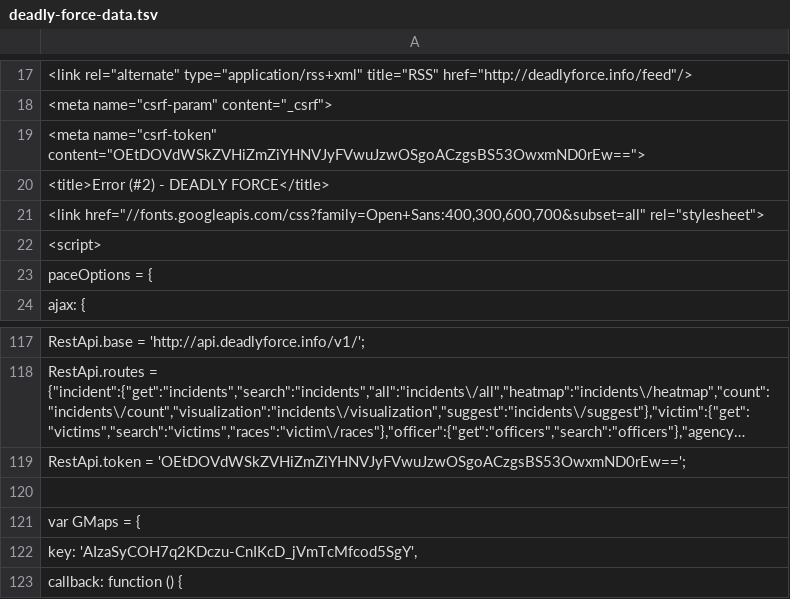
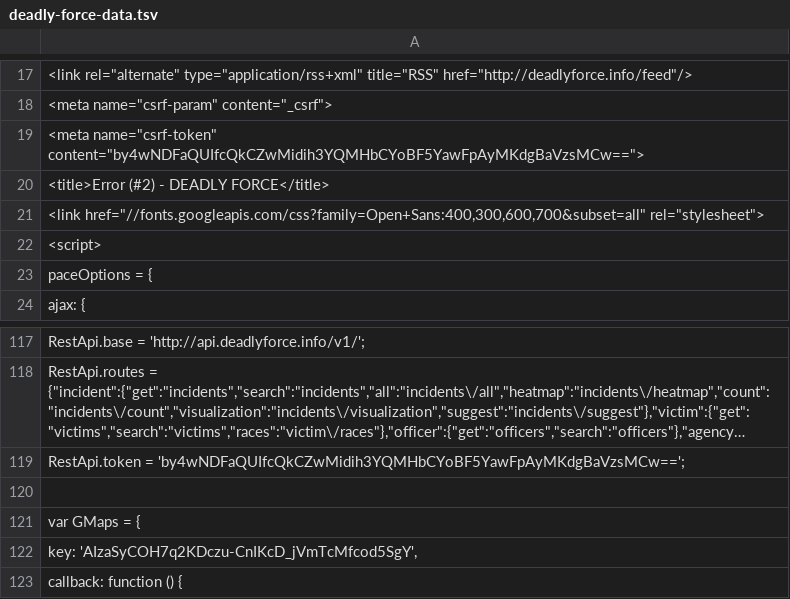
Before and after one commit to deadly-force/US-Police-Killings-Database, a TSV file: deadly-force-data.tsv, drawn as a sheet; only a part is shown, gaps mark what is left out; long unchanged cells end in …; the diff names each change by its address in the sheet, - before the commit and + after, or states it on an @@ line.

```diff
--- a/deadly-force-data.tsv
+++ b/deadly-force-data.tsv
-A19: <meta name="csrf-token" content="OEtDOVdWSkZVHiZmZiYHNVJyFVwuJzwOSgoACzgsBS53OwxmND0rEw==">
+A19: <meta name="csrf-token" content="by4wNDFaQUIfcQkCZwMidih3YQMHbCYoBF5YawFpAyMKdgBaVzsMCw==">
-A119: RestApi.token = 'OEtDOVdWSkZVHiZmZiYHNVJyFVwuJzwOSgoACzgsBS53OwxmND0rEw==';
+A119: RestApi.token = 'by4wNDFaQUIfcQkCZwMidih3YQMHbCYoBF5YawFpAyMKdgBaVzsMCw==';
```
Also changed, not shown: deadly-force-data.csv, 2 other files.
